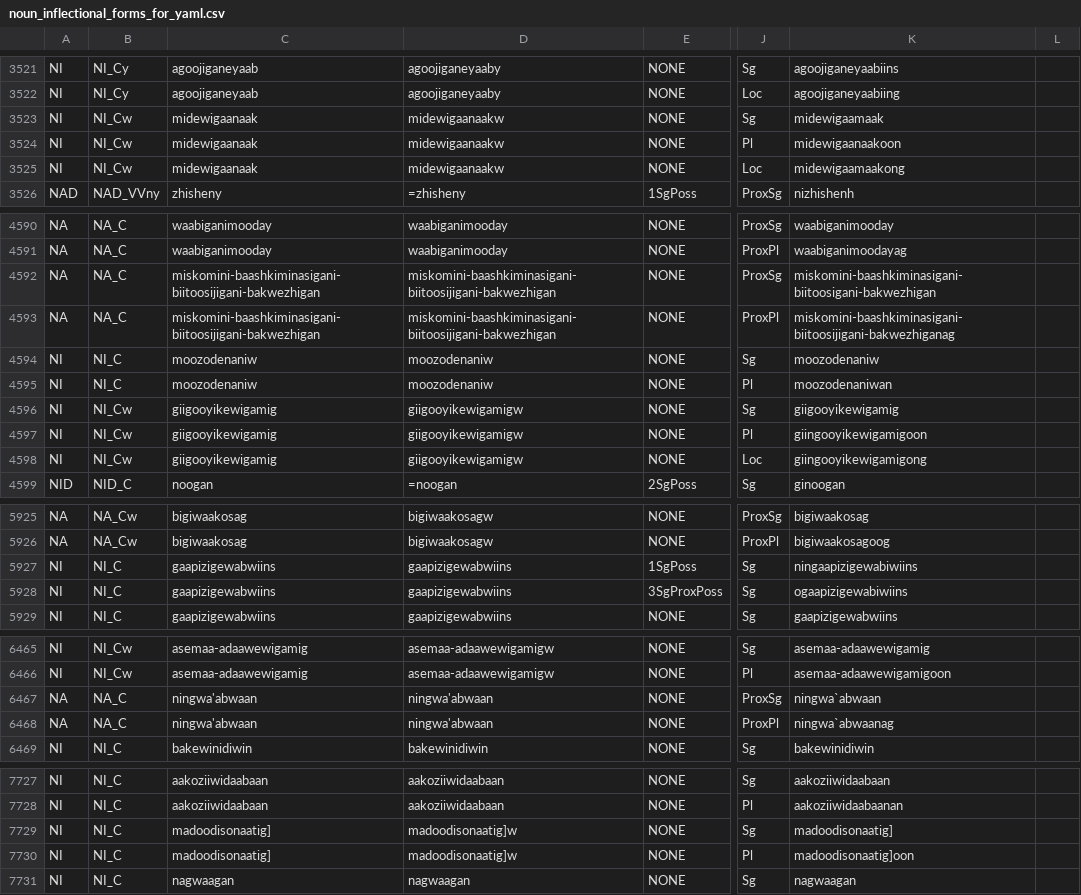
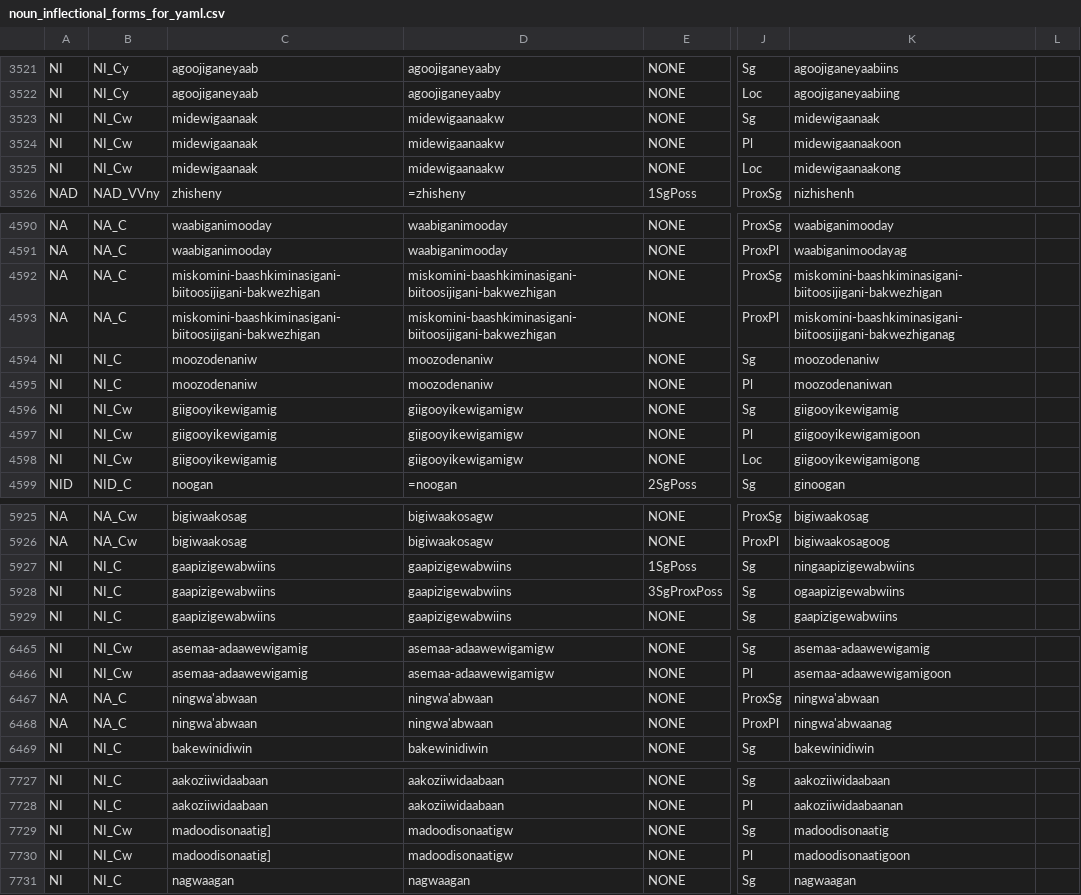
Before and after one commit to ELF-Lab/OjibweLexicon, a CSV file: OPD/for_yaml/nouns/noun_inflectional_forms_for_yaml.csv, drawn as a sheet; only a part is shown, gaps mark what is left out; the diff covers the shown part only; the diff names each change by its address in the sheet, - before the commit and + after, or states it on an @@ line.

Commit message:
Update noun_inflectional_forms_for_yaml.csv

```diff
--- a/OPD/for_yaml/nouns/noun_inflectional_forms_for_yaml.csv
+++ b/OPD/for_yaml/nouns/noun_inflectional_forms_for_yaml.csv
-K3523: midewigaamaak
+K3523: midewigaanaak
-K3525: midewigaamaakong
+K3525: midewigaanaakong
-K4592: miskomini-baashkiminasigani-biitoosigani-bakwezhigan
+K4592: miskomini-baashkiminasigani-biitoosijigani-bakwezhigan
-K4597: giingooyikewigamigoon
+K4597: giigooyikewigamigoon
-K4598: giingooyikewigamigong
+K4598: giigooyikewigamigong
-K5927: ningaapizigewabiwiins
+K5927: ningaapizigewabwiins
-K5928: ogaapizigewabiwiins
+K5928: ogaapizigewabwiins
-K6467: ningwa`abwaan
+K6467: ningwa'abwaan
-K6468: ningwa`abwaanag
+K6468: ningwa'abwaanag
-B7729:B7730: NI_C
+B7729:B7730: NI_Cw
-D7729:D7730: madoodisonaatig]w
+D7729:D7730: madoodisonaatigw
-K7729: madoodisonaatig]
+K7729: madoodisonaatig
-K7730: madoodisonaatig]oon
+K7730: madoodisonaatigoon
```
Also changed, not shown: 24 edited cells elsewhere in this file.
